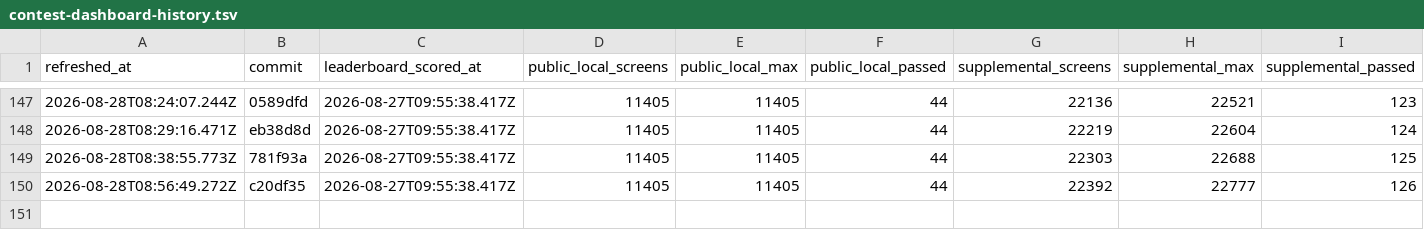
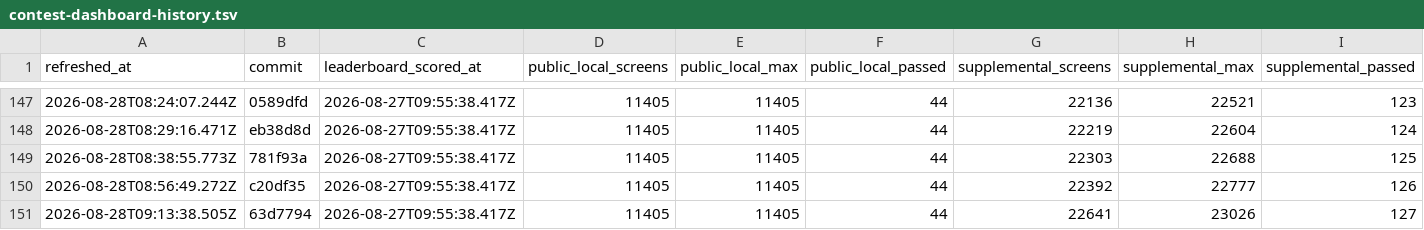
Before and after one commit to rohitgandikota/teleport-contest, a TSV file: docs/plan/contest-dashboard-history.tsv, drawn as a sheet; only a part is shown, gaps mark what is left out; rows hold the shown columns only; the diff names each change by its address in the sheet, - before the commit and + after, or states it on an @@ line.

Commit message:
Refresh contest score dashboard

```diff
--- a/docs/plan/contest-dashboard-history.tsv
+++ b/docs/plan/contest-dashboard-history.tsv
+row 151: 2026-08-28T09:13:38.505Z | 63d7794 | 2026-08-27T09:55:38.417Z | 11405 | 11405 | 44 | 22641 | 23026 | 127
```
Also changed, not shown: 1 other file.
